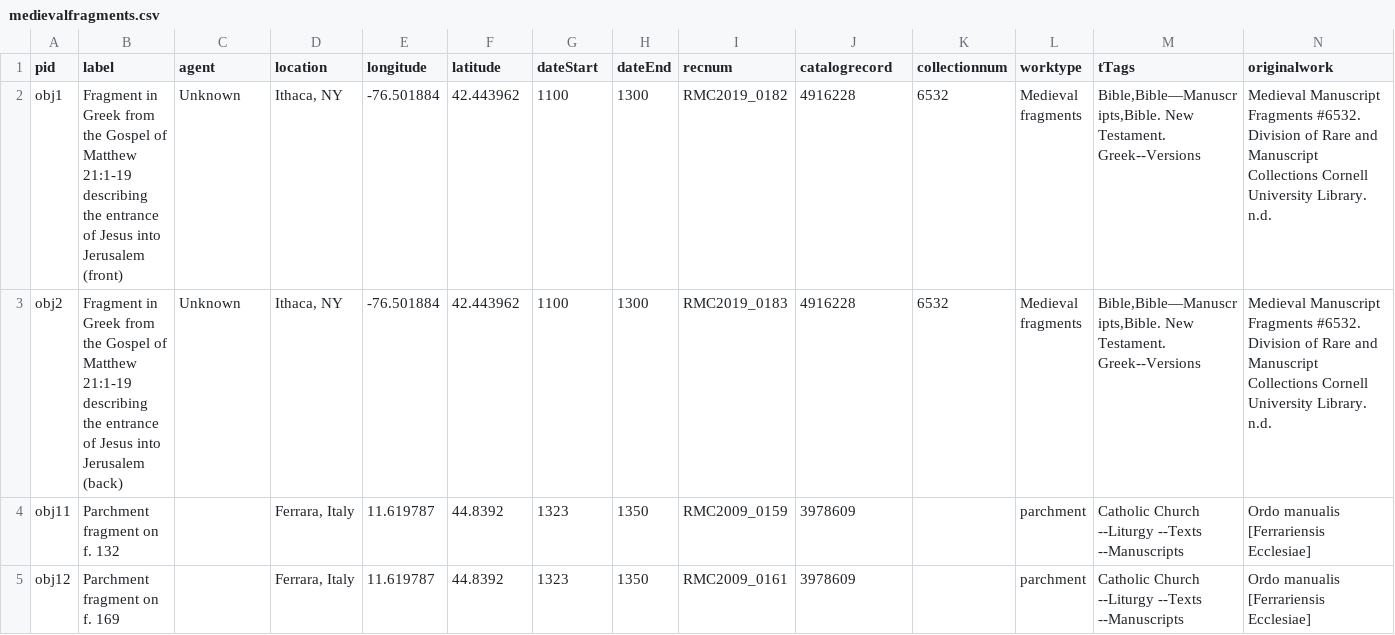
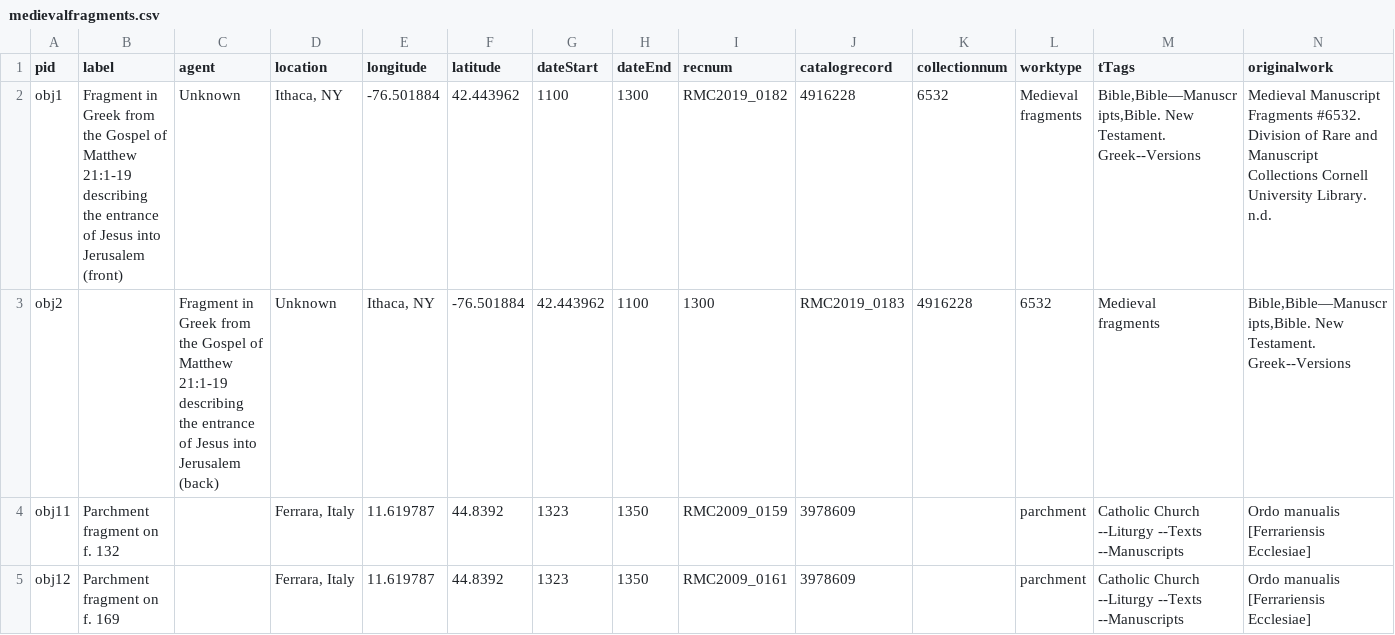
Before and after one commit to green-queen/waxbuilder, a CSV file: _data/medievalfragments.csv, drawn as a sheet; only a part is shown; ↵ is a line break in a cell; the diff covers the shown part only; the diff names each change by its address in the sheet, - before the commit and + after, or states it on an @@ line.

Commit message:
Update medievalfragments.csv

```diff
--- a/_data/medievalfragments.csv
+++ b/_data/medievalfragments.csv
-B3 (label): Fragment in Greek from the Gospel of Matthew 21:1-19 describing the entrance of Jesus into Jerusalem (back)
+B3 (label): (empty)
-C3 (agent): Unknown
+C3 (agent): Fragment in Greek from the Gospel of Matthew 21:1-19 describing the entrance of Jesus into Jerusalem (back)
-D3 (location): Ithaca, NY
+D3 (location): Unknown
-E3 (longitude): -76.501884
+E3 (longitude): Ithaca, NY
-F3 (latitude): 42.443962
+F3 (latitude): -76.501884
-G3 (dateStart): 1100
+G3 (dateStart): 42.443962
-H3 (dateEnd): 1300
+H3 (dateEnd): 1100
-I3 (recnum): RMC2019_0183
+I3 (recnum): 1300
-J3 (catalogrecord): 4916228
+J3 (catalogrecord): RMC2019_0183
-K3 (collectionnum): 6532
+K3 (collectionnum): 4916228
-L3 (worktype): Medieval ↵ fragments
+L3 (worktype): 6532
-M3 (tTags): Bible,Bible—Manuscripts,Bible. New Testament. Greek--Versions
+M3 (tTags): Medieval ↵ fragments
-N3 (originalwork): Medieval Manuscript Fragments #6532. Division of Rare and Manuscript Collections Cornell University Library. n.d.
+N3 (originalwork): Bible,Bible—Manuscripts,Bible. New Testament. Greek--Versions
```
Also changed, not shown: 13 edited cells elsewhere in this file.
